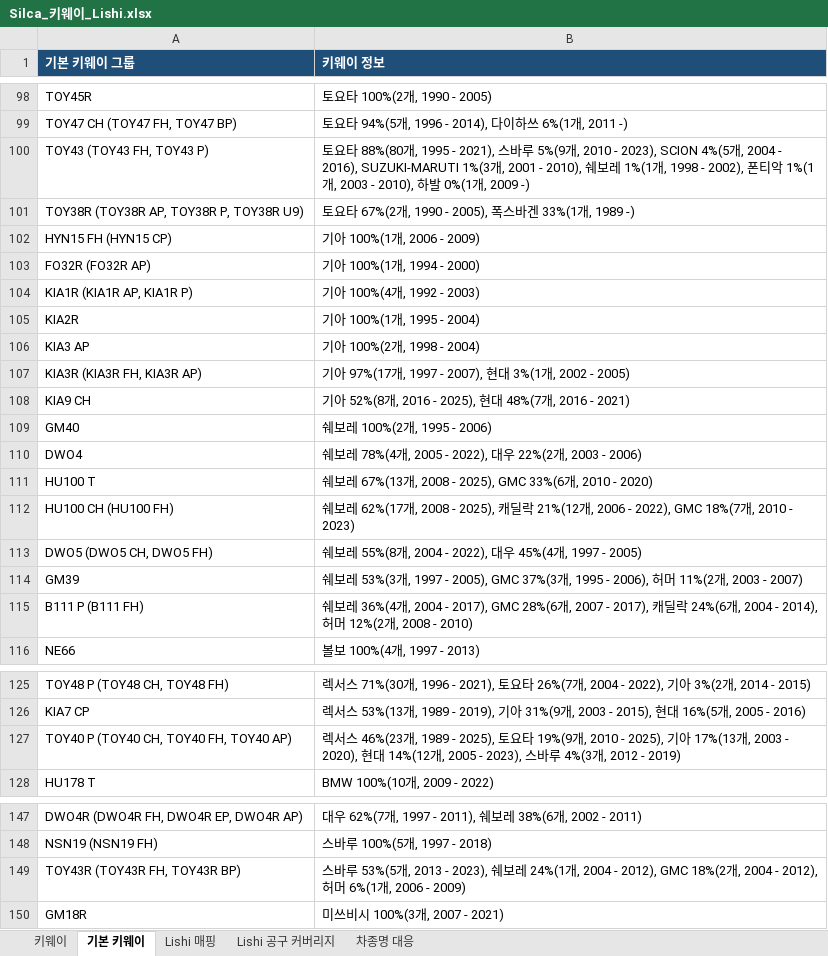
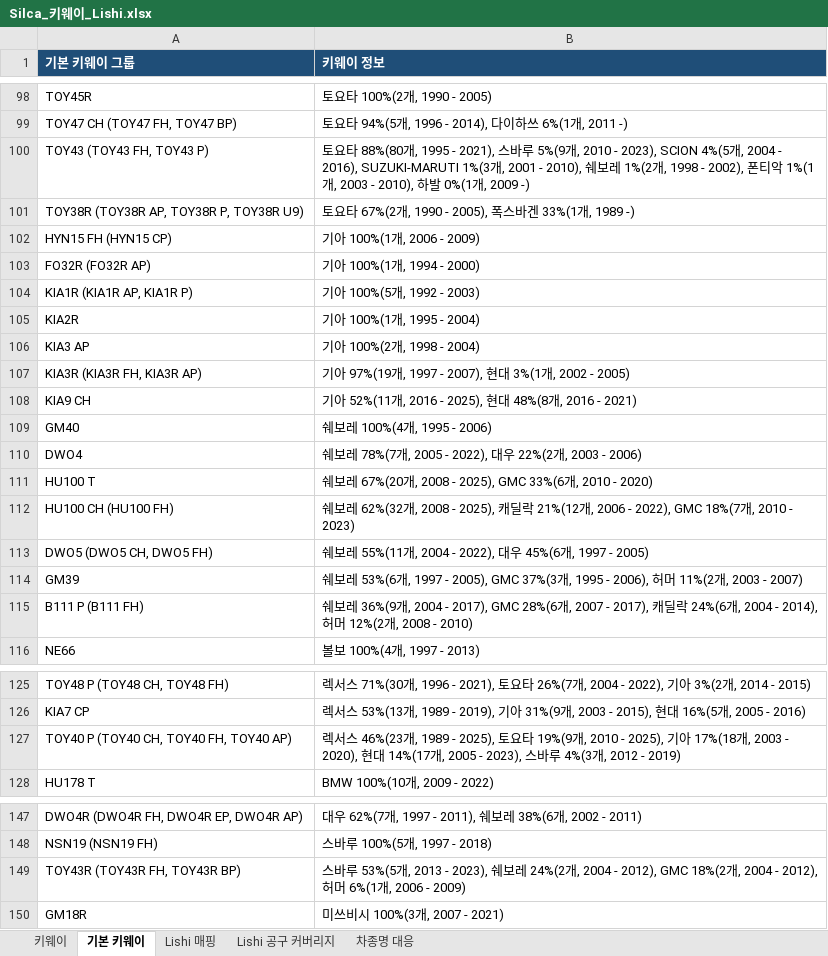
Before and after one commit to pegasusj8888-sudo/claude, an Excel workbook: Silca_키웨이_Lishi.xlsx, sheet 기본 키웨이, drawn as a sheet; only a part is shown, gaps mark what is left out; values as stored, in another font and other column widths than the file's, no borders; the diff covers the shown part only; the diff names each change by its address in the sheet, - before the commit and + after, or states it on an @@ line.

```diff
--- a/Silca_키웨이_Lishi.xlsx (sheet 기본 키웨이)
+++ b/Silca_키웨이_Lishi.xlsx (sheet 기본 키웨이)
-B100 (키웨이 정보): …레 1%(1개,…
+B100 (키웨이 정보): …레 1%(2개,…
-B104 (키웨이 정보): 기아 100%(4개, 1992 - 2003)
+B104 (키웨이 정보): 기아 100%(5개, 1992 - 2003)
-B107 (키웨이 정보): …아 97%(17개,…
+B107 (키웨이 정보): …아 97%(19개,…
-B108 (키웨이 정보): …아 52%(8개, 2016 - 2025), 현대 48%(7개,…
+B108 (키웨이 정보): …아 52%(11개, 2016 - 2025), 현대 48%(8개,…
-B109 (키웨이 정보): 쉐보레 100%(2개, 1995 - 2006)
+B109 (키웨이 정보): 쉐보레 100%(4개, 1995 - 2006)
-B110 (키웨이 정보): …레 78%(4개,…
+B110 (키웨이 정보): …레 78%(7개,…
-B111 (키웨이 정보): …레 67%(13개,…
+B111 (키웨이 정보): …레 67%(20개,…
-B112 (키웨이 정보): …레 62%(17개,…
+B112 (키웨이 정보): …레 62%(32개,…
-B113 (키웨이 정보): …레 55%(8개, 2004 - 2022), 대우 45%(4개,…
+B113 (키웨이 정보): …레 55%(11개, 2004 - 2022), 대우 45%(6개,…
-B114 (키웨이 정보): …레 53%(3개,…
+B114 (키웨이 정보): …레 53%(6개,…
-B115 (키웨이 정보): …레 36%(4개,…
+B115 (키웨이 정보): …레 36%(9개,…
-B127 (키웨이 정보): …아 17%(13개, 2003 - 2020), 현대 14%(12개,…
+B127 (키웨이 정보): …아 17%(18개, 2003 - 2020), 현대 14%(17개,…
-B149 (키웨이 정보): …레 24%(1개,…
+B149 (키웨이 정보): …레 24%(2개,…
```
Also changed, not shown: 11 edited cells elsewhere in this sheet, sheet 키웨이, sheet 차종명 대응, sheet Lishi 매핑.
